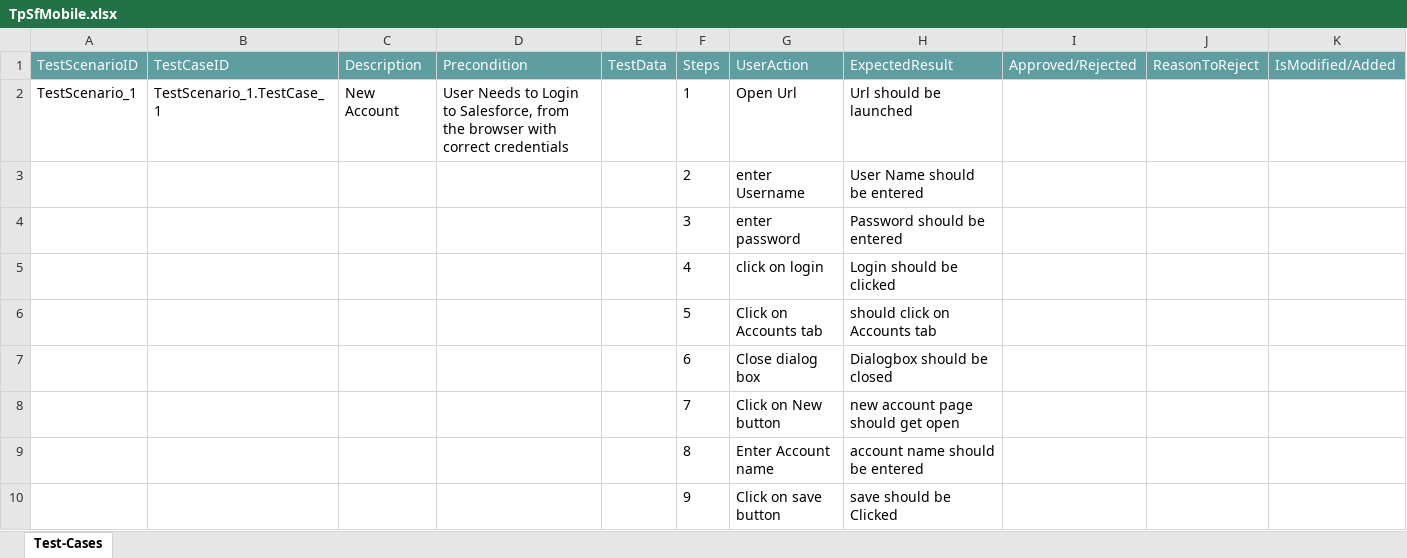
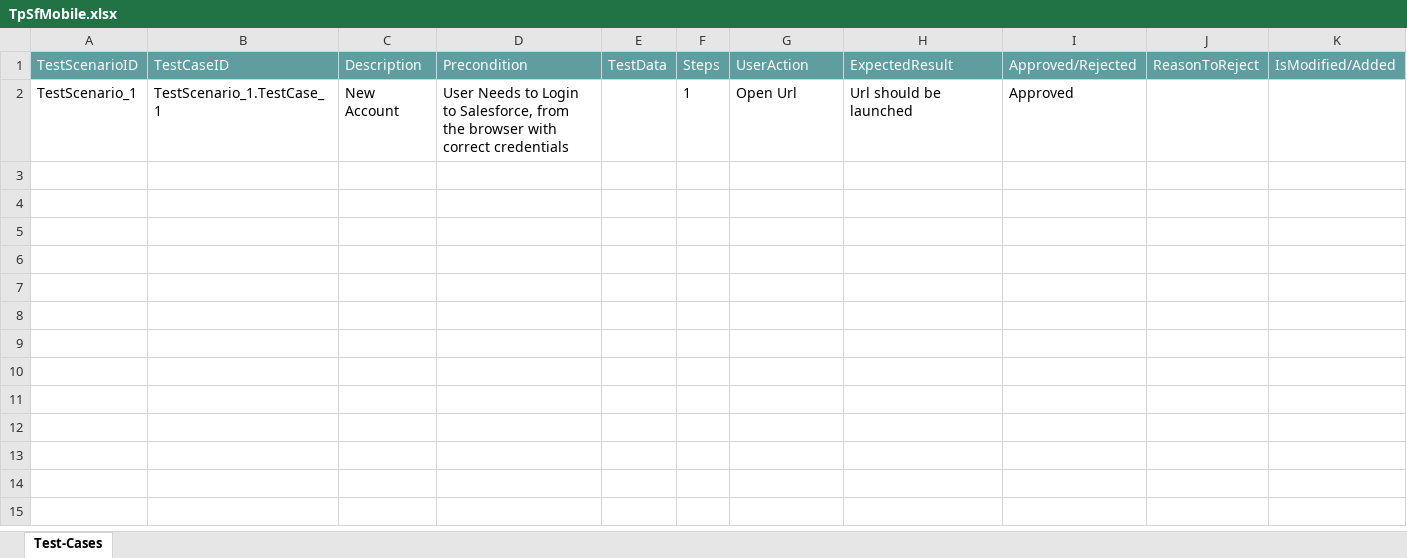
Before and after one commit to ShaikMohamedIrfan/GpWithMobileApplication001, an Excel workbook: TpSfMobile.xlsx, sheet Test-Cases, drawn as a sheet; values as stored, in another font and other column widths than the file's, no borders; table styles not drawn; the diff names each change by its address in the sheet, - before the commit and + after, or states it on an @@ line.

Commit message:
Add files via upload

```diff
--- a/TpSfMobile.xlsx (sheet Test-Cases)
+++ b/TpSfMobile.xlsx (sheet Test-Cases)
-I2 (Approved/Rejected): (empty)
+I2 (Approved/Rejected): Approved
@@ row 3 hidden:  |  |  |  |  | 2 | enter Username | User Name should be entered @@
@@ row 4 hidden:  |  |  |  |  | 3 | enter password | Password should be entered @@
@@ row 5 hidden:  |  |  |  |  | 4 | click on login | Login should be clicked @@
@@ row 6 hidden:  |  |  |  |  | 5 | Click on Accounts tab | should click on Accounts tab @@
@@ row 7 hidden:  |  |  |  |  | 6 | Close dialog box | Dialogbox should be closed @@
@@ row 8 hidden:  |  |  |  |  | 7 | Click on New button | new account page should get open @@
@@ row 9 hidden:  |  |  |  |  | 8 | Enter Account name | account name should be entered @@
@@ row 10 hidden:  |  |  |  |  | 9 | Click on save button | save should be Clicked @@
```
